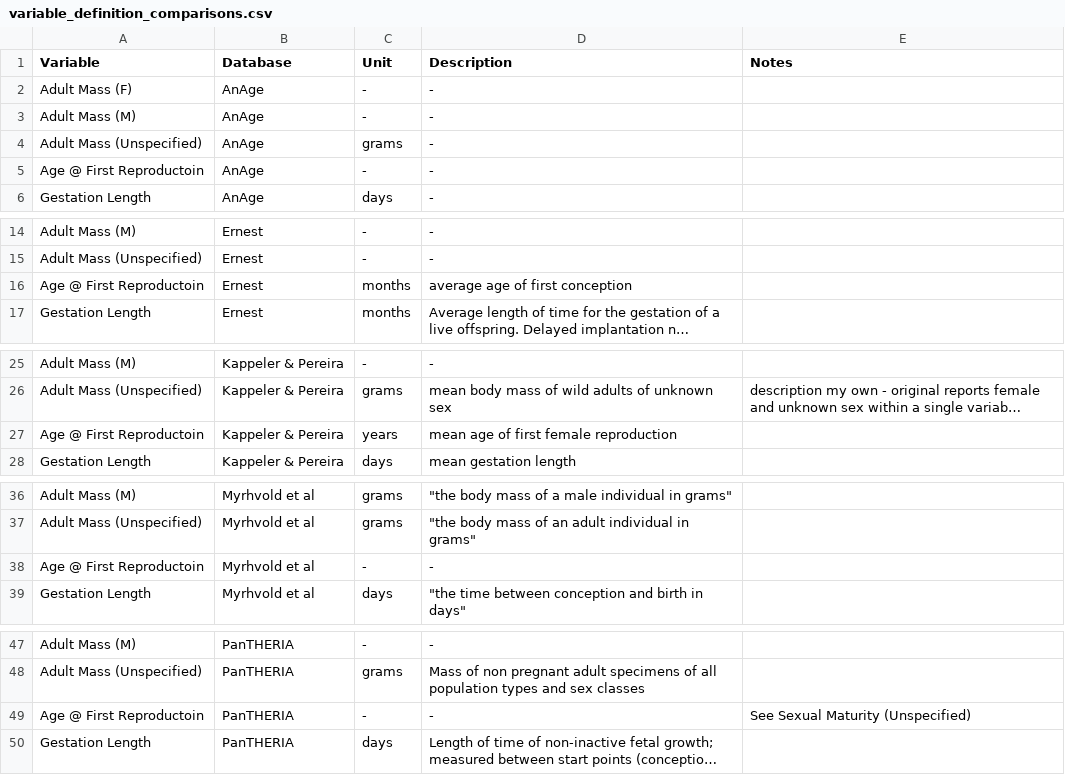
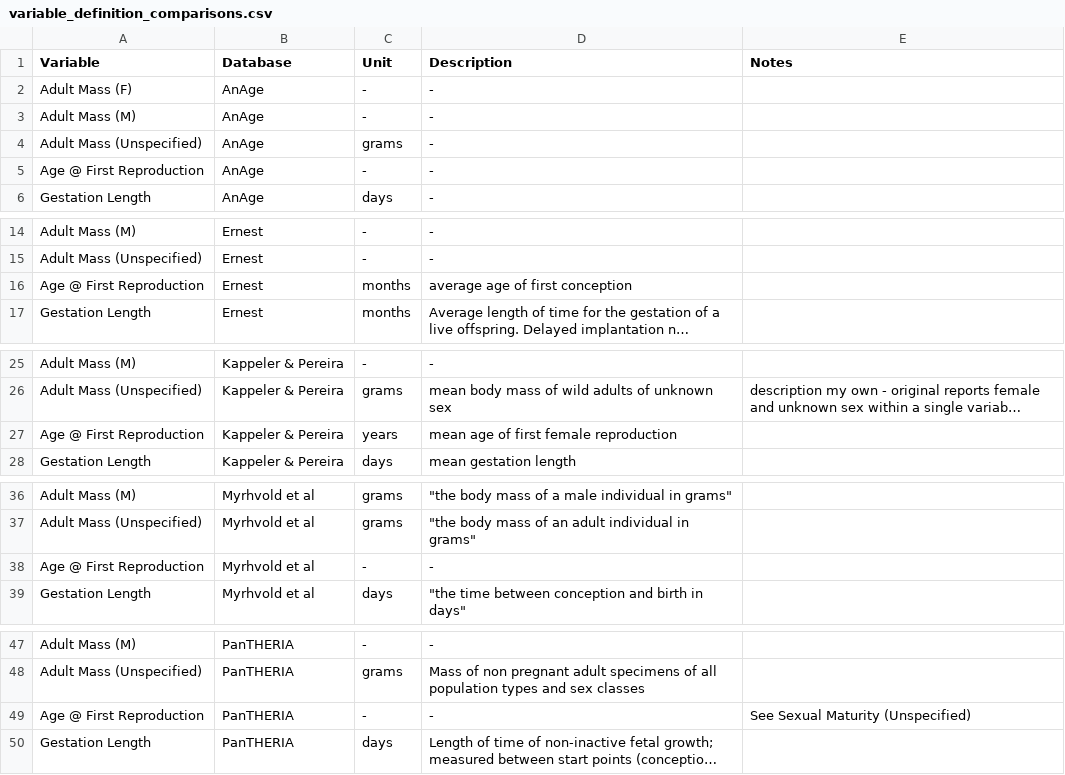
Before and after one commit to bygentry/LHDB-PCA, a CSV file: Data/variable_definition_comparisons.csv, drawn as a sheet; only a part is shown, gaps mark what is left out; long unchanged cells end in …; the diff names each change by its address in the sheet, - before the commit and + after, or states it on an @@ line.

```diff
--- a/Data/variable_definition_comparisons.csv
+++ b/Data/variable_definition_comparisons.csv
-A5 (Variable): Age @ First Reproductoin
+A5 (Variable): Age @ First Reproduction
-A16 (Variable): Age @ First Reproductoin
+A16 (Variable): Age @ First Reproduction
-A27 (Variable): Age @ First Reproductoin
+A27 (Variable): Age @ First Reproduction
-A38 (Variable): Age @ First Reproductoin
+A38 (Variable): Age @ First Reproduction
-A49 (Variable): Age @ First Reproductoin
+A49 (Variable): Age @ First Reproduction
```
Also changed, not shown: 2 other files.
